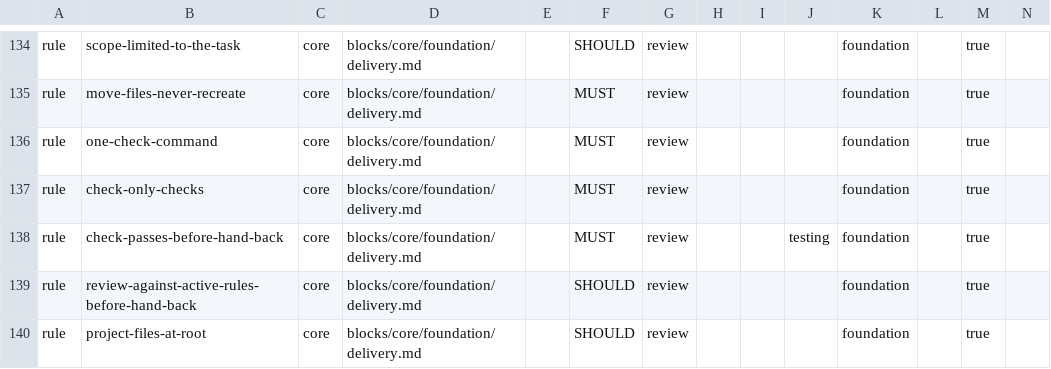
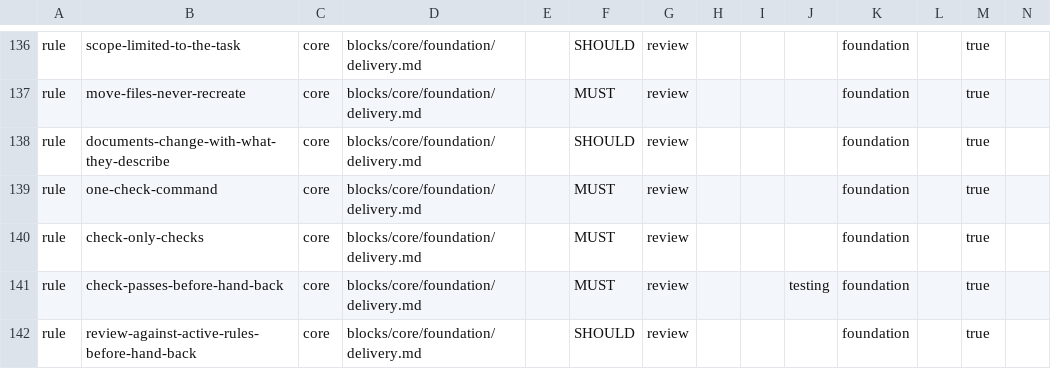
Before and after one commit to droneey/constitution, a TSV file: digests/index.tsv, drawn as a sheet; only a part is shown, gaps mark what is left out; the shorter side is filled out with more unchanged rows; rows hold the shown columns only; the diff covers the shown part only; the diff names each change by its address in the sheet, - before the commit and + after, or states it on an @@ line.

Commit message:
feat: Write the accepted security, agent and delivery rules (#205)

```diff
--- a/digests/index.tsv
+++ b/digests/index.tsv
+row 138: rule | documents-change-with-what-they-describe | core | blocks/core/foundation/delivery.md |  | SHOULD | review |  |  |  | foundation |  | true
```
Also changed, not shown: 8 added rows elsewhere in this file, 10 other files.
